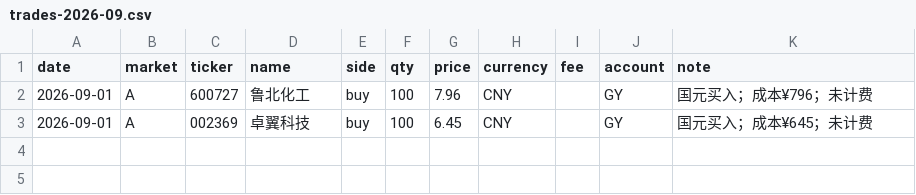
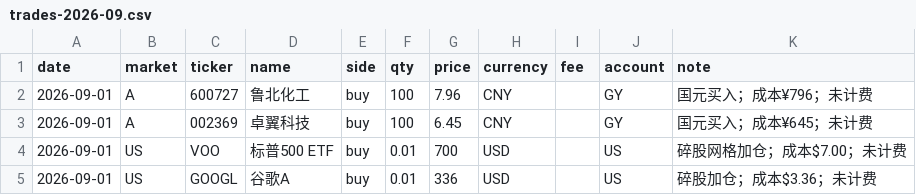
Before and after one commit to zhenfeng95/invest-agent, a CSV file: data/raw/trades/trades-2026-09.csv, drawn as a sheet; the diff names each change by its address in the sheet, - before the commit and + after, or states it on an @@ line.

```diff
--- a/data/raw/trades/trades-2026-09.csv
+++ b/data/raw/trades/trades-2026-09.csv
+row 4: 2026-09-01 | US | VOO | 标普500 ETF | buy | 0.01 | 700 | USD |  | US | 碎股网格加仓；成本$7.00；未计费
+row 5: 2026-09-01 | US | GOOGL | 谷歌A | buy | 0.01 | 336 | USD |  | US | 碎股加仓；成本$3.36；未计费
```
Also changed, not shown: 10 other files.
